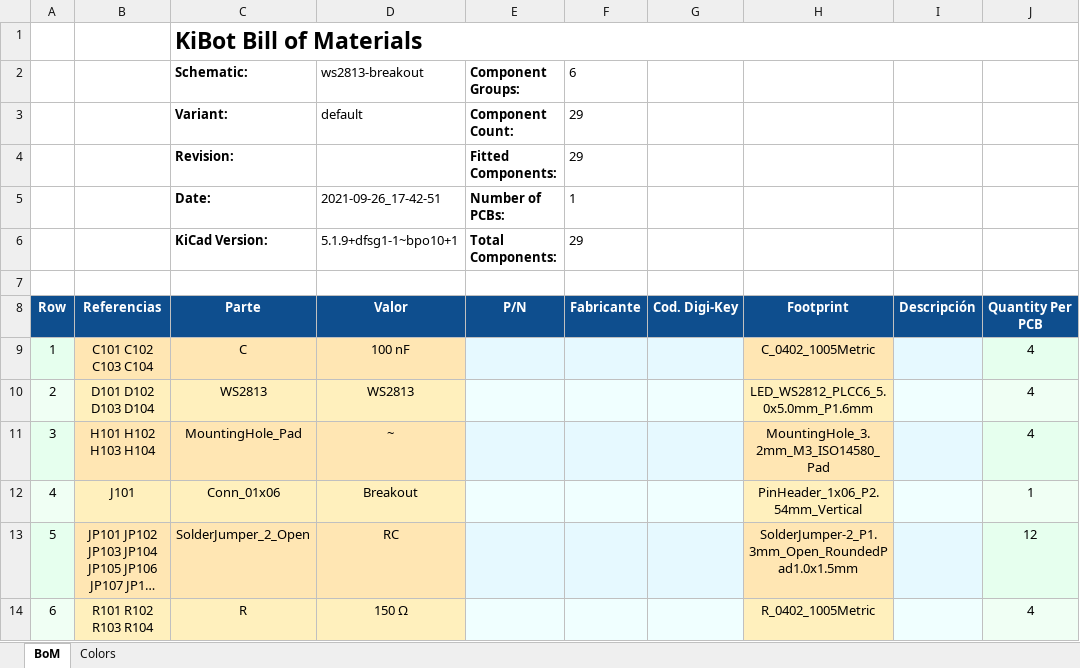
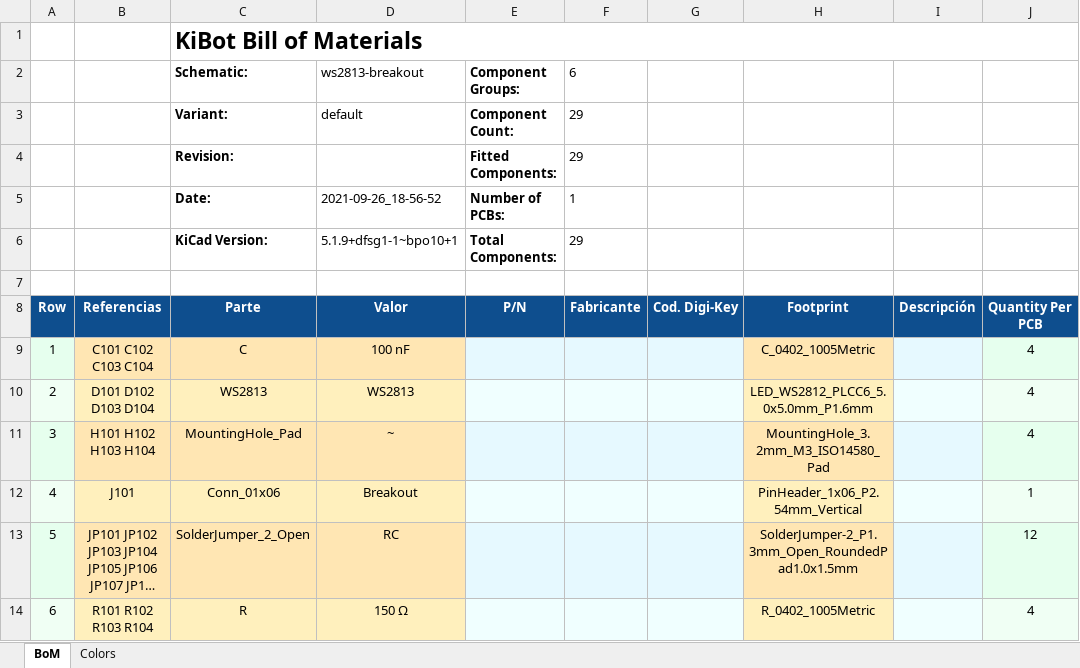
Before and after one commit to eurovibes/ws2813-breakout, an Excel workbook: Fabrication/BoM/ws2813-breakout-bom_.xlsx, sheet BoM, drawn as a sheet; long unchanged cells end in …; values as stored, in another font and other column widths than the file's, no borders; charts and pictures not drawn; the diff names each change by its address in the sheet, - before the commit and + after, or states it on an @@ line.

Commit message:
Deploying to gh-pages from @ eurovibes/ws2813-breakout@70aee180076696aa3aaede84f0b52b7f4eeace9b 🚀

```diff
--- a/Fabrication/BoM/ws2813-breakout-bom_.xlsx (sheet BoM)
+++ b/Fabrication/BoM/ws2813-breakout-bom_.xlsx (sheet BoM)
-D5: 2021-09-26_17-42-51
+D5: 2021-09-26_18-56-52
```
Also changed, not shown: charts or pictures, 55 other files.
